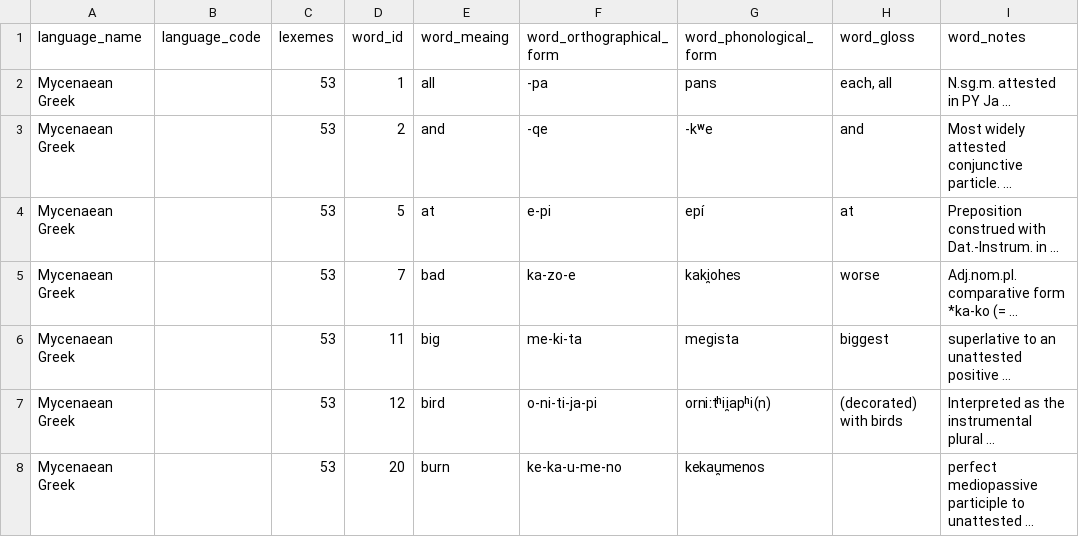
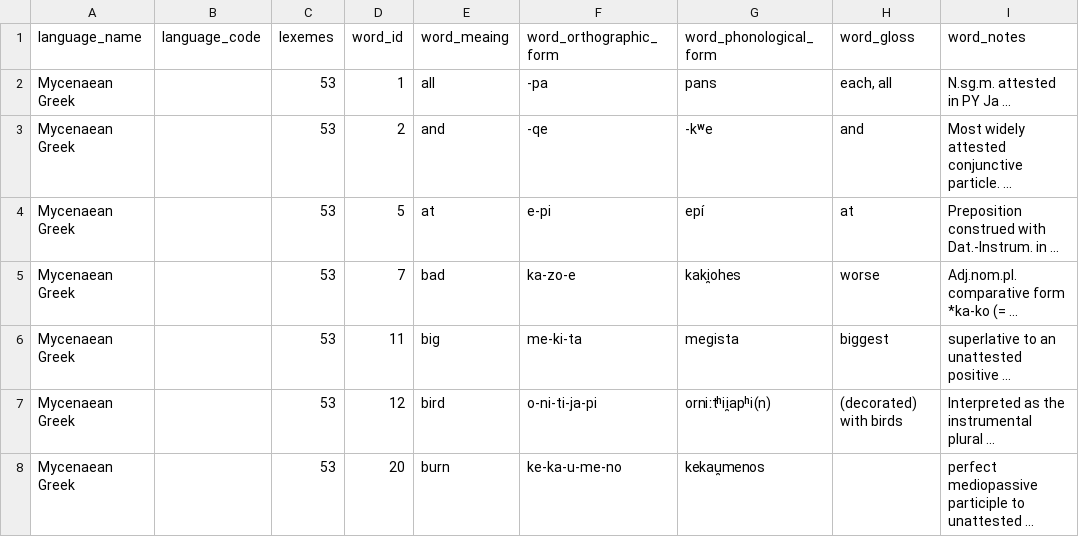
Before and after one commit to ZitingShen/ImprovedASJP, a CSV file: data/Processed Data with Phonological Forms - IELEX.csv, drawn as a sheet; only a part is shown.

```diff
--- a/data/Processed Data with Phonological Forms - IELEX.csv
+++ b/data/Processed Data with Phonological Forms - IELEX.csv
@@ -1,2 +1,2 @@
-language_name,language_code,lexemes,word_id,word_meaing,word_orthographical_form,word_phonological_form,word_gloss,word_notes
+language_name,language_code,lexemes,word_id,word_meaing,word_orthographic_form,word_phonological_form,word_gloss,word_notes
 Mycenaean Greek,,53,1,all,-pa,pans,"each, all",N.sg.m. attested in PY Ja ...
```
Also changed, not shown: 6 other files.
